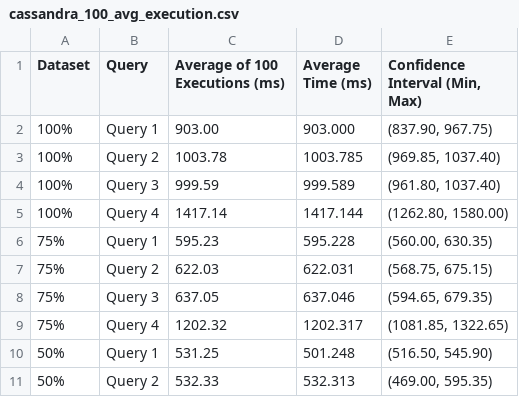
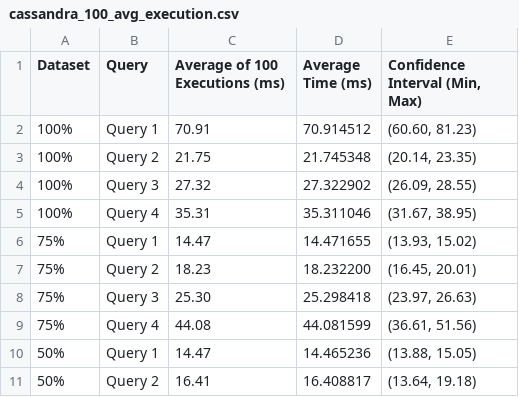
Before and after one commit to DavidMBK/Database-B, a CSV file: Cassandra/ResponseTimes/cassandra_100_avg_execution.csv, drawn as a sheet; only a part is shown; the diff covers the shown part only.

```diff
--- a/Cassandra/ResponseTimes/cassandra_100_avg_execution.csv
+++ b/Cassandra/ResponseTimes/cassandra_100_avg_execution.csv
@@ -1,11 +1,11 @@
 Dataset,Query,Average of 100 Executions (ms),Average Time (ms),"Confidence Interval (Min, Max)"
-100%,Query 1,903.00,903.000,"(837.90, 967.75)"
-100%,Query 2,1003.78,1003.785,"(969.85, 1037.40)"
-100%,Query 3,999.59,999.589,"(961.80, 1037.40)"
-100%,Query 4,1417.14,1417.144,"(1262.80, 1580.00)"
-75%,Query 1,595.23,595.228,"(560.00, 630.35)"
-75%,Query 2,622.03,622.031,"(568.75, 675.15)"
-75%,Query 3,637.05,637.046,"(594.65, 679.35)"
-75%,Query 4,1202.32,1202.317,"(1081.85, 1322.65)"
-50%,Query 1,531.25,501.248,"(516.50, 545.90)"
-50%,Query 2,532.33,532.313,"(469.00, 595.35)"
+100%,Query 1,70.91,70.914512,"(60.60, 81.23)"
+100%,Query 2,21.75,21.745348,"(20.14, 23.35)"
+100%,Query 3,27.32,27.322902,"(26.09, 28.55)"
+100%,Query 4,35.31,35.311046,"(31.67, 38.95)"
+75%,Query 1,14.47,14.471655,"(13.93, 15.02)"
+75%,Query 2,18.23,18.232200,"(16.45, 20.01)"
+75%,Query 3,25.30,25.298418,"(23.97, 26.63)"
+75%,Query 4,44.08,44.081599,"(36.61, 51.56)"
+50%,Query 1,14.47,14.465236,"(13.88, 15.05)"
+50%,Query 2,16.41,16.408817,"(13.64, 19.18)"
```
Also changed, not shown: 18 edited cells elsewhere in this file, Cassandra/ResponseTimes/cassandra_first_execution.csv, Neo4j/ResponseTimes/neo4j_100_avg_execution.csv, 16 other files.
